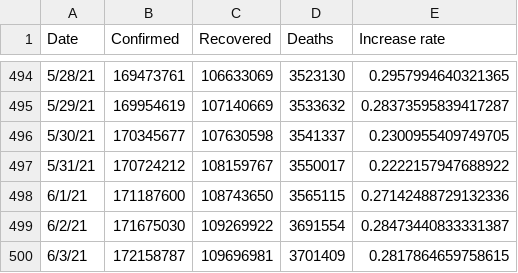
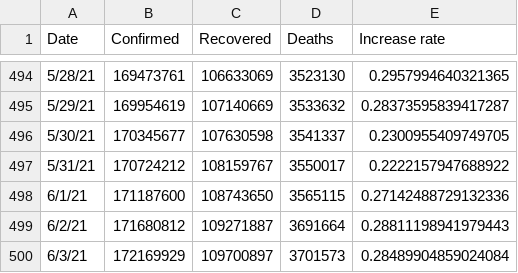
Before and after one commit to TrevorWinstral/COVID_simplified, a CSV file: data/worldwide-aggregate.csv, drawn as a sheet; only a part is shown, gaps mark what is left out.

```diff
--- a/data/worldwide-aggregate.csv
+++ b/data/worldwide-aggregate.csv
@@ -498,3 +498,3 @@ Date,Confirmed,Recovered,Deaths,Increase rate
 6/1/21,171187600,108743650,3565115,0.27142488729132336
-6/2/21,171675030,109269922,3691554,0.28473440833331387
-6/3/21,172158787,109696981,3701409,0.2817864659758615
+6/2/21,171680812,109271887,3691664,0.28811198941979443
+6/3/21,172169929,109700897,3701573,0.28489904859024084
```
Also changed, not shown: 1 other file.
